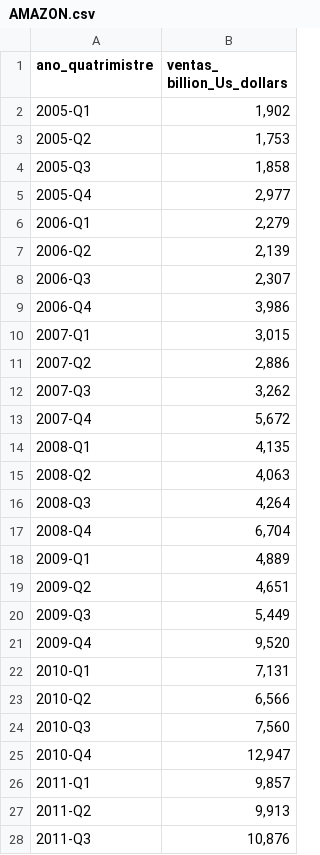
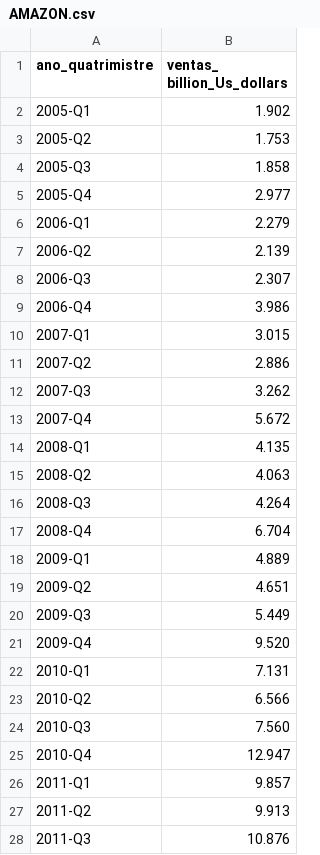
Before and after one commit to pensamientovisual/grupo1-2021-2, a CSV file: E2/AMAZON.csv, drawn as a sheet; only a part is shown; the diff covers the shown part only.

```diff
--- a/E2/AMAZON.csv
+++ b/E2/AMAZON.csv
@@ -1,28 +1,28 @@
 ano_quatrimistre;ventas_ billion_Us_dollars
-2005-Q1;1,902
-2005-Q2;1,753
-2005-Q3;1,858
-2005-Q4;2,977
-2006-Q1;2,279
-2006-Q2;2,139
-2006-Q3;2,307
-2006-Q4;3,986
-2007-Q1;3,015
-2007-Q2;2,886
-2007-Q3;3,262
-2007-Q4;5,672
-2008-Q1;4,135
-2008-Q2;4,063
-2008-Q3;4,264
-2008-Q4;6,704
-2009-Q1;4,889
-2009-Q2;4,651
-2009-Q3;5,449
-2009-Q4;9,520
-2010-Q1;7,131
-2010-Q2;6,566
-2010-Q3;7,560
-2010-Q4;12,947
-2011-Q1;9,857
-2011-Q2;9,913
-2011-Q3;10,876
+2005-Q1;1.902
+2005-Q2;1.753
+2005-Q3;1.858
+2005-Q4;2.977
+2006-Q1;2.279
+2006-Q2;2.139
+2006-Q3;2.307
+2006-Q4;3.986
+2007-Q1;3.015
+2007-Q2;2.886
+2007-Q3;3.262
+2007-Q4;5.672
+2008-Q1;4.135
+2008-Q2;4.063
+2008-Q3;4.264
+2008-Q4;6.704
+2009-Q1;4.889
+2009-Q2;4.651
+2009-Q3;5.449
+2009-Q4;9.520
+2010-Q1;7.131
+2010-Q2;6.566
+2010-Q3;7.560
+2010-Q4;12.947
+2011-Q1;9.857
+2011-Q2;9.913
+2011-Q3;10.876
```
Also changed, not shown: 39 edited cells elsewhere in this file, 3 other files.
